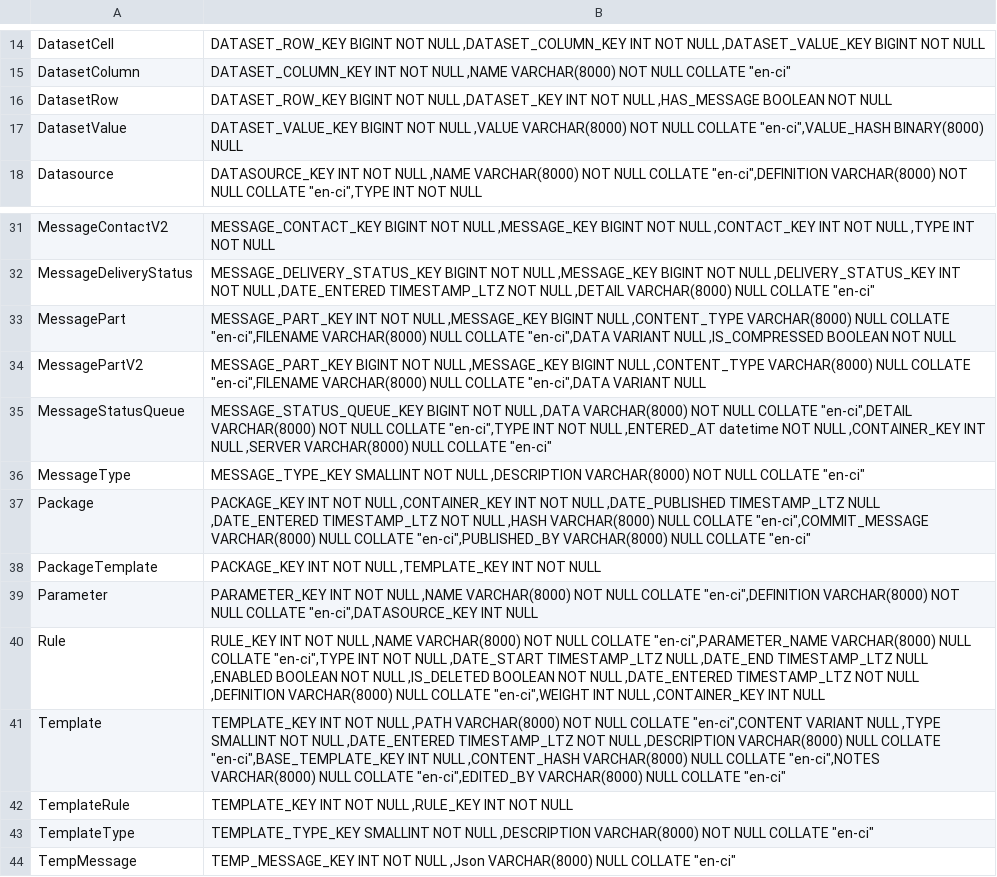
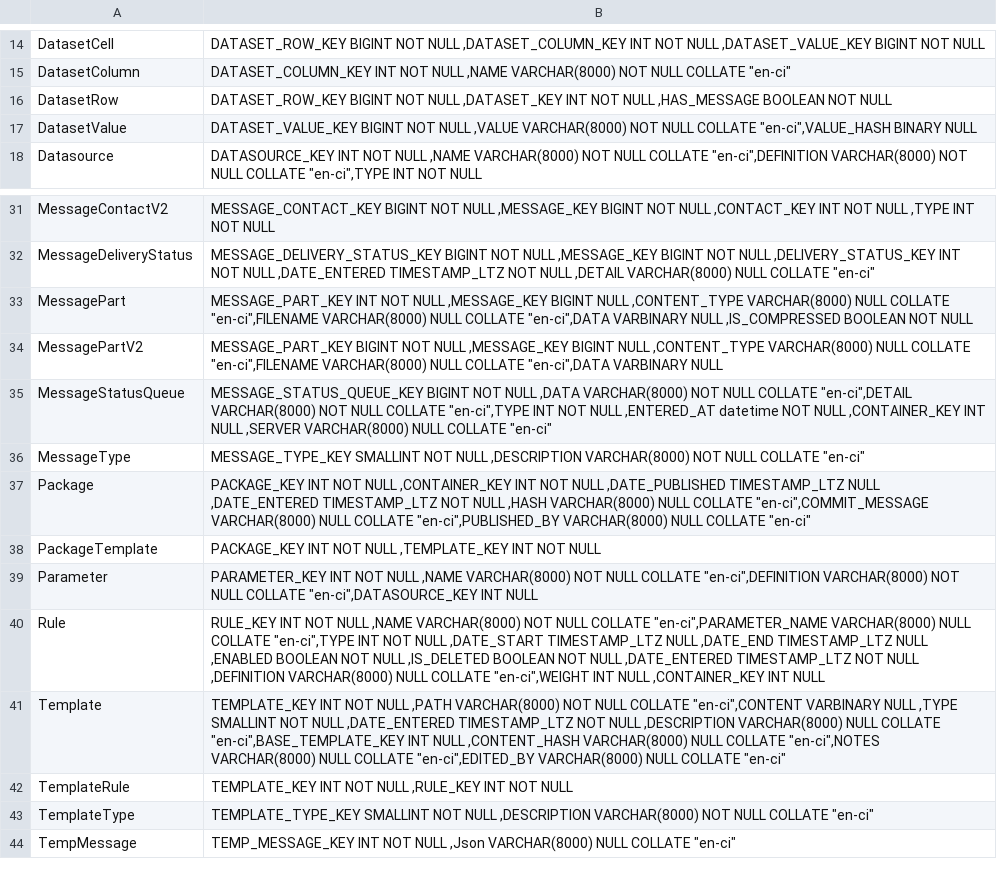
Before and after one commit to julie-scherer/ms-sql-server-to-snowflake-migration, a CSV file: data/CREO.csv, drawn as a sheet; only a part is shown, gaps mark what is left out; the diff names each change by its address in the sheet, - before the commit and + after, or states it on an @@ line.

```diff
--- a/data/CREO.csv
+++ b/data/CREO.csv
-B17: …COLLATE "en-ci",VALUE_HASH BINARY(8000) NULL
+B17: …COLLATE "en-ci",VALUE_HASH BINARY NULL
-B33: …COLLATE "en-ci",DATA VARIANT NULL ,IS_COMPRESSED…
+B33: …COLLATE "en-ci",DATA VARBINARY NULL ,IS_COMPRESSED…
-B34: …COLLATE "en-ci",DATA VARIANT NULL
+B34: …COLLATE "en-ci",DATA VARBINARY NULL
-B41: …COLLATE "en-ci",CONTENT VARIANT NULL ,TYPE…
+B41: …COLLATE "en-ci",CONTENT VARBINARY NULL ,TYPE…
```
Also changed, not shown: 23 other files.
